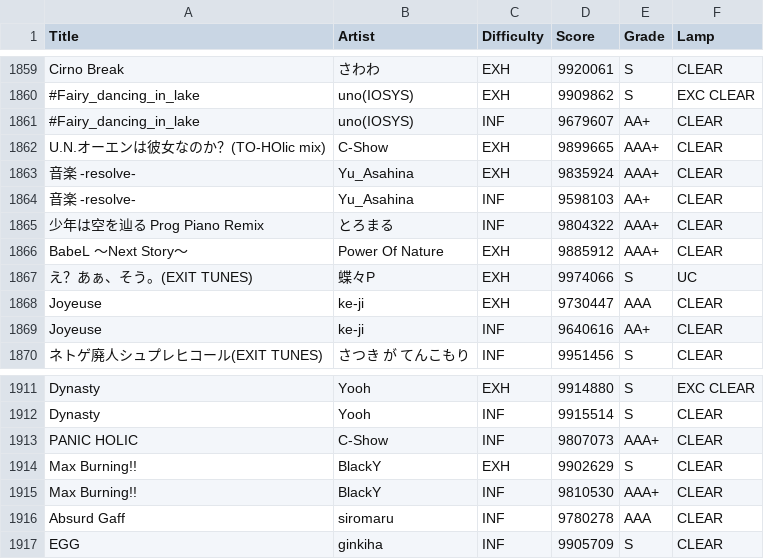
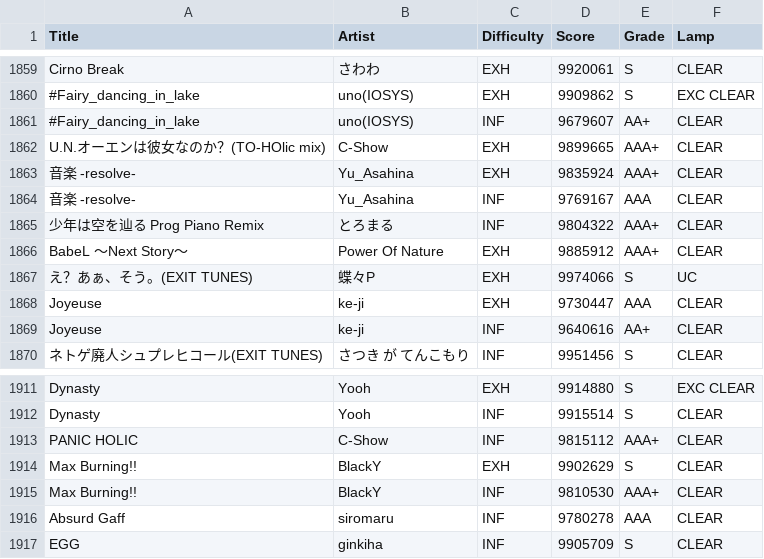
Before and after one commit to betapa/sdvx_total, a CSV file: sdvx_playdata.csv, drawn as a sheet; only a part is shown, gaps mark what is left out; the diff covers the shown part only.

```diff
--- a/sdvx_playdata.csv
+++ b/sdvx_playdata.csv
@@ -1863,3 +1863,3 @@ Title,Artist,Difficulty,Score,Grade,Lamp
 "音楽 -resolve-","Yu_Asahina","EXH","9835924","AAA+","CLEAR"
-"音楽 -resolve-","Yu_Asahina","INF","9598103","AA+","CLEAR"
+"音楽 -resolve-","Yu_Asahina","INF","9769167","AAA","CLEAR"
 "少年は空を辿る Prog Piano Remix","とろまる","INF","9804322","AAA+","CLEAR"
@@ -1912,3 +1912,3 @@ Title,Artist,Difficulty,Score,Grade,Lamp
 "Dynasty","Yooh","INF","9915514","S","CLEAR"
-"PANIC HOLIC","C-Show","INF","9807073","AAA+","CLEAR"
+"PANIC HOLIC","C-Show","INF","9815112","AAA+","CLEAR"
 "Max Burning!!","BlackY","EXH","9902629","S","CLEAR"
```
Also changed, not shown: 10 edited cells elsewhere in this file.
